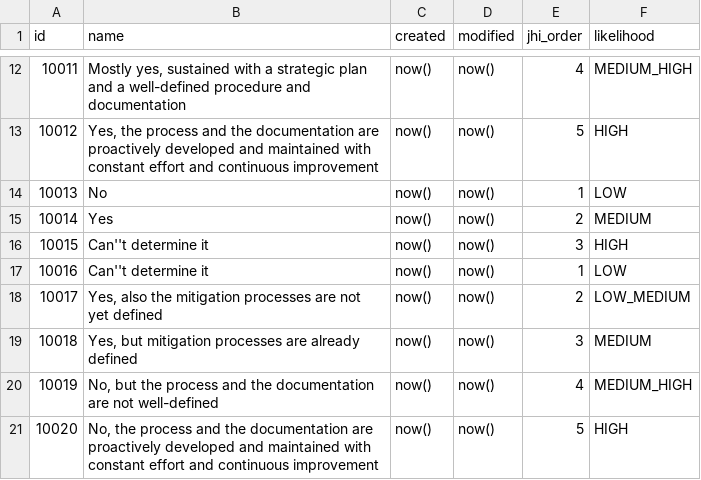
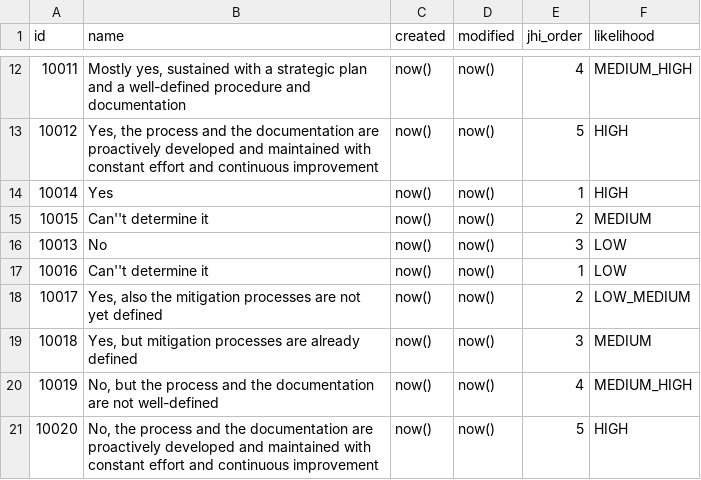
Before and after one commit to rating-eu/rating_v1, a CSV file: src/main/resources/config/liquibase/LPA_answers.csv, drawn as a sheet; only a part is shown, gaps mark what is left out.

Commit message:
Fix Answers Vulnerability for LPA Question (ID=10029)
HUMAN - 11

10029;Can you assure that all passwords in your LPA are not stored into easily accessible media? e.g. easily accessible files, via FTP or mobile terminals?;now();now();11;REGULAR;RANGE3;10002

```diff
--- a/src/main/resources/config/liquibase/LPA_answers.csv
+++ b/src/main/resources/config/liquibase/LPA_answers.csv
@@ -13,5 +13,5 @@ id;name;created;modified;jhi_order;likelihood
 10012;Yes, the process and the documentation are proactively developed and maintained with constant effort and continuous improvement;now();now();5;HIGH
-10013;No;now();now();1;LOW
-10014;Yes;now();now();2;MEDIUM
-10015;Can''t determine it;now();now();3;HIGH
+10014;Yes;now();now();1;HIGH
+10015;Can''t determine it;now();now();2;MEDIUM
+10013;No;now();now();3;LOW
 10016;Can''t determine it;now();now();1;LOW
```
Also changed, not shown: 1 other file.
